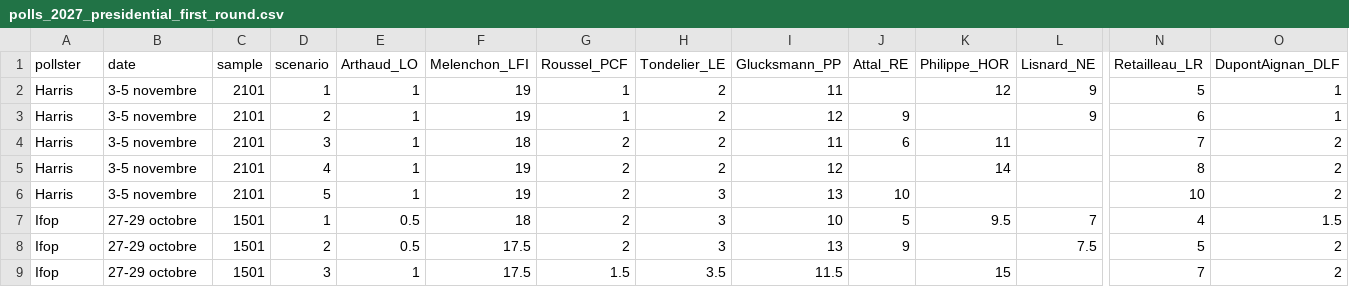
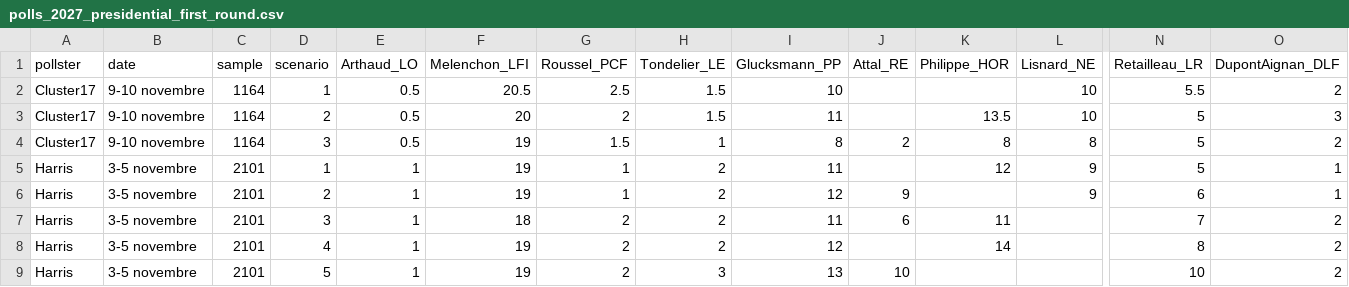
Before and after one commit to agoldhammer/frelec, a CSV file: polls_2027_presidential_first_round.csv, drawn as a sheet; only a part is shown, gaps mark what is left out; the shorter side is filled out with more unchanged rows; rows hold the shown columns only; the diff names each change by its address in the sheet, - before the commit and + after, or states it on an @@ line.

```diff
--- a/polls_2027_presidential_first_round.csv
+++ b/polls_2027_presidential_first_round.csv
+row 2: Cluster17 | 9-10 novembre | 1164 | 1 | 0.5 | 20.5 | 2.5 | 1.5 | 10 |  |  | 10 | 5.5 | 2
+row 3: Cluster17 | 9-10 novembre | 1164 | 2 | 0.5 | 20 | 2 | 1.5 | 11 |  | 13.5 | 10 | 5 | 3
+row 4: Cluster17 | 9-10 novembre | 1164 | 3 | 0.5 | 19 | 1.5 | 1 | 8 | 2 | 8 | 8 | 5 | 2
```
Also changed, not shown: 4 other files.
